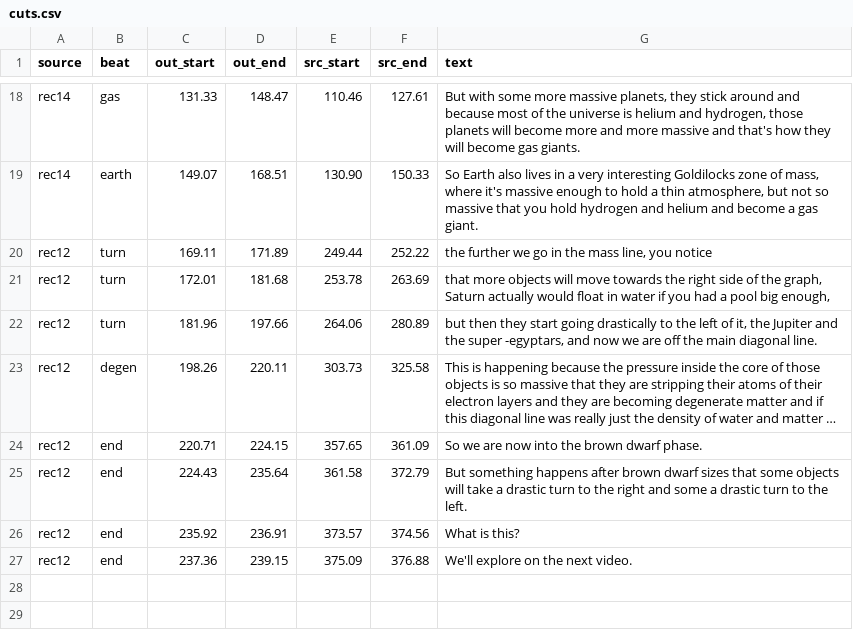
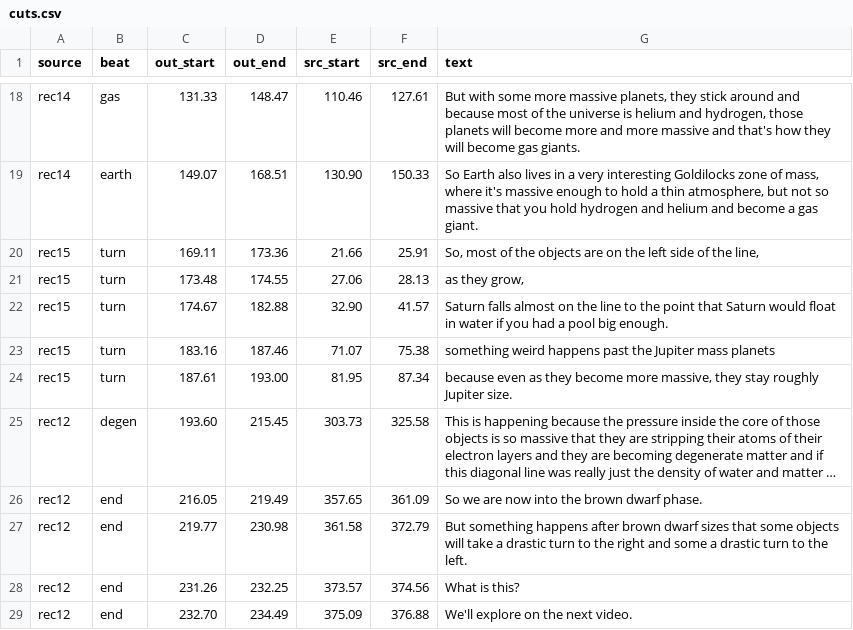
Before and after one commit to alexvansande/Triangle-of-Everything, a CSV file: video/short-03-planets/cuts.csv, drawn as a sheet; only a part is shown, gaps mark what is left out; long unchanged cells end in …; removed rows and columns are numbered as before the commit, all else as after; the diff names each change by its address in the sheet, - before the commit and + after, or states it on an @@ line.

```diff
--- a/video/short-03-planets/cuts.csv
+++ b/video/short-03-planets/cuts.csv
-A20 (source): rec12
+A20 (source): rec15
-D20 (out_end): 171.89
+D20 (out_end): 173.36
-E20 (src_start): 249.44
+E20 (src_start): 21.66
-F20 (src_end): 252.22
+F20 (src_end): 25.91
-G20 (text): the further we go in the mass line, you notice
+G20 (text): So, most of the objects are on the left side of the line,
-row 21: rec12 | turn | 172.01 | 181.68 | 253.78 | 263.69 | that more objects will move towards the right side of the graph, Saturn actually would float in water if you had a pool big enough,
-row 22: rec12 | turn | 181.96 | 197.66 | 264.06 | 280.89 | but then they start going drastically to the left of it, the Jupiter and the super -egyptars, and now we are off the main diagonal line.
+row 21: rec15 | turn | 173.48 | 174.55 | 27.06 | 28.13 | as they grow,
+row 22: rec15 | turn | 174.67 | 182.88 | 32.90 | 41.57 | Saturn falls almost on the line to the point that Saturn would float in water if you had a pool big enough.
+row 23: rec15 | turn | 183.16 | 187.46 | 71.07 | 75.38 | something weird happens past the Jupiter mass planets
+row 24: rec15 | turn | 187.61 | 193.00 | 81.95 | 87.34 | because even as they become more massive, they stay roughly Jupiter size.
-C25 (out_start): 198.26
+C25 (out_start): 193.60
-D25 (out_end): 220.11
+D25 (out_end): 215.45
-C26 (out_start): 220.71
+C26 (out_start): 216.05
-D26 (out_end): 224.15
+D26 (out_end): 219.49
-C27 (out_start): 224.43
+C27 (out_start): 219.77
-D27 (out_end): 235.64
+D27 (out_end): 230.98
-C28 (out_start): 235.92
+C28 (out_start): 231.26
-D28 (out_end): 236.91
+D28 (out_end): 232.25
-C29 (out_start): 237.36
+C29 (out_start): 232.70
-D29 (out_end): 239.15
+D29 (out_end): 234.49
```
Also changed, not shown: 7 other files.
